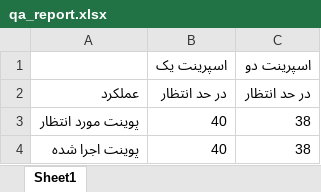
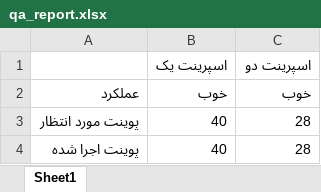
Before and after one commit to ahmadiehsan/cheatsheet, an Excel workbook: actions/scrum/resources/milad_jalali/qa_report.xlsx, sheet Sheet1, drawn as a sheet; values as stored, in another font and other column widths than the file's, no borders; the diff names each change by its address in the sheet, - before the commit and + after, or states it on an @@ line.

Commit message:
change scrum points algorithm

```diff
--- a/actions/scrum/resources/milad_jalali/qa_report.xlsx (sheet Sheet1)
+++ b/actions/scrum/resources/milad_jalali/qa_report.xlsx (sheet Sheet1)
-B2: در حد انتظار
+B2: خوب
-C2: در حد انتظار
+C2: خوب
-C3:C4: 38
+C3:C4: 28
```
Also changed, not shown: actions/scrum/resources/ali_davood/qa_report.xlsx, 4 other files.
